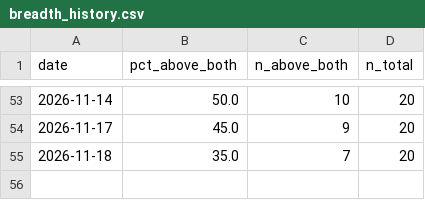
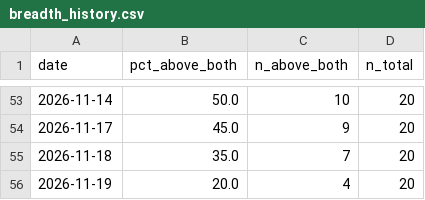
Before and after one commit to jesustmartinezperez-cmyk/-breadth-proxy, a CSV file: data/breadth_history.csv, drawn as a sheet; only a part is shown, gaps mark what is left out; the diff names each change by its address in the sheet, - before the commit and + after, or states it on an @@ line.

Commit message:
Breadth update 2026-11-19

```diff
--- a/data/breadth_history.csv
+++ b/data/breadth_history.csv
+row 56: 2026-11-19 | 20.0 | 4 | 20
```
Also changed, not shown: 1 other file.
